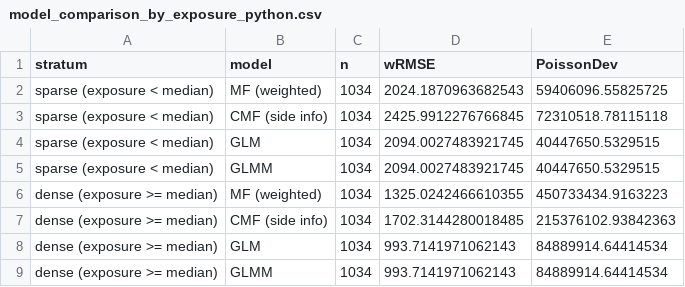
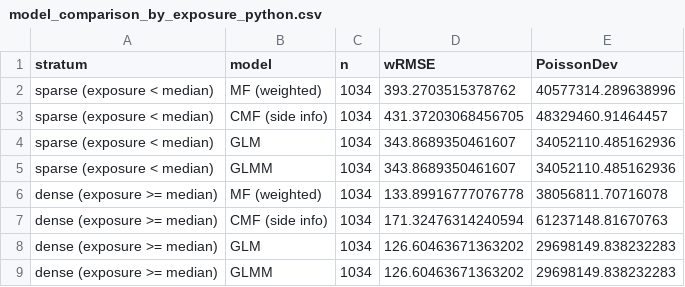
Before and after one commit to Nnaktym/act-cmfreq, a CSV file: docs/model_comparison_by_exposure_python.csv, drawn as a sheet.

```diff
--- a/docs/model_comparison_by_exposure_python.csv
+++ b/docs/model_comparison_by_exposure_python.csv
@@ -1,9 +1,9 @@
 stratum,model,n,wRMSE,PoissonDev
-sparse (exposure < median),MF (weighted),1034,2024.1870963682543,59406096.55825725
-sparse (exposure < median),CMF (side info),1034,2425.9912276766845,72310518.78115118
-sparse (exposure < median),GLM,1034,2094.0027483921745,40447650.5329515
-sparse (exposure < median),GLMM,1034,2094.0027483921745,40447650.5329515
-dense  (exposure >= median),MF (weighted),1034,1325.0242466610355,450733434.9163223
-dense  (exposure >= median),CMF (side info),1034,1702.3144280018485,215376102.93842363
-dense  (exposure >= median),GLM,1034,993.7141971062143,84889914.64414534
-dense  (exposure >= median),GLMM,1034,993.7141971062143,84889914.64414534
+sparse (exposure < median),MF (weighted),1034,393.2703515378762,40577314.289638996
+sparse (exposure < median),CMF (side info),1034,431.37203068456705,48329460.91464457
+sparse (exposure < median),GLM,1034,343.8689350461607,34052110.485162936
+sparse (exposure < median),GLMM,1034,343.8689350461607,34052110.485162936
+dense  (exposure >= median),MF (weighted),1034,133.89916777076778,38056811.70716078
+dense  (exposure >= median),CMF (side info),1034,171.32476314240594,61237148.81670763
+dense  (exposure >= median),GLM,1034,126.60463671363202,29698149.838232283
+dense  (exposure >= median),GLMM,1034,126.60463671363202,29698149.838232283
```
Also changed, not shown: docs/model_comparison_python.csv, 40 other files.
